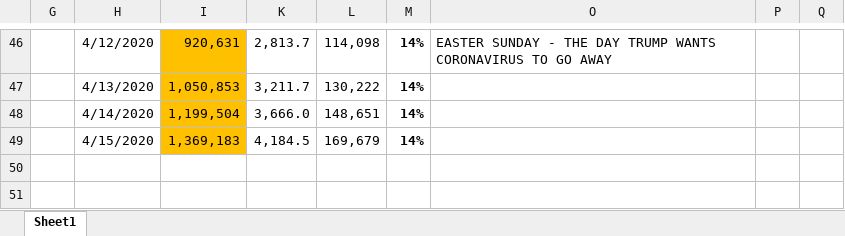
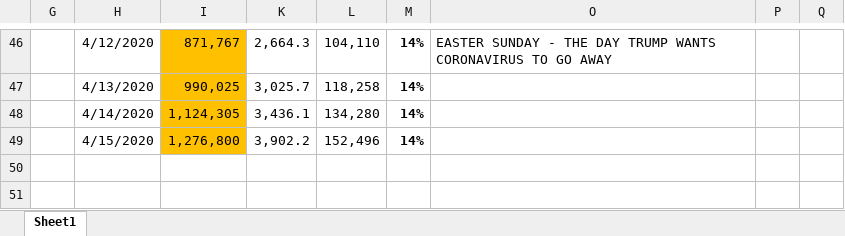
Before and after one commit to BrianLDev/Covid19_Analytics, an Excel workbook: CoronaVirus US Lockdown Forecast (Excel).xlsx, sheet Sheet1, drawn as a sheet; only a part is shown, gaps mark what is left out; values as stored, in another font and other column widths than the file's, no borders; the diff covers the shown part only; the diff names each change by its address in the sheet, - before the commit and + after, or states it on an @@ line.

```diff
--- a/CoronaVirus US Lockdown Forecast (Excel).xlsx (sheet Sheet1)
+++ b/CoronaVirus US Lockdown Forecast (Excel).xlsx (sheet Sheet1)
-I46: 920,631
+I46: 871,767
-K46: 2,813.7
+K46: 2,664.3
-L46: 114,098
+L46: 104,110
-I47: 1,050,853
+I47: 990,025
-K47: 3,211.7
+K47: 3,025.7
-L47: 130,222
+L47: 118,258
-I48: 1,199,504
+I48: 1,124,305
-K48: 3,666.0
+K48: 3,436.1
-L48: 148,651
+L48: 134,280
-I49: 1,369,183
+I49: 1,276,800
-K49: 4,184.5
+K49: 3,902.2
-L49: 169,679
+L49: 152,496
```
Also changed, not shown: 29 edited cells and cell formats elsewhere in this sheet, hidden cells, 1 other file.
